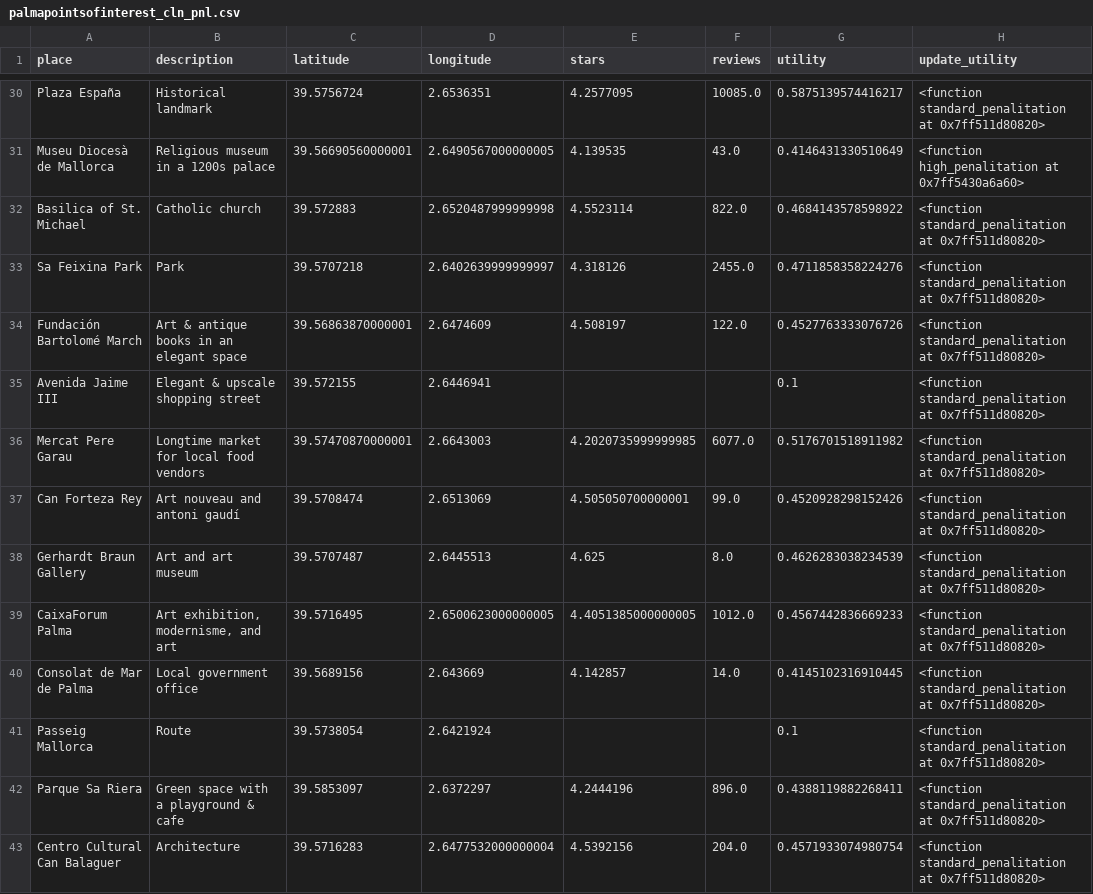
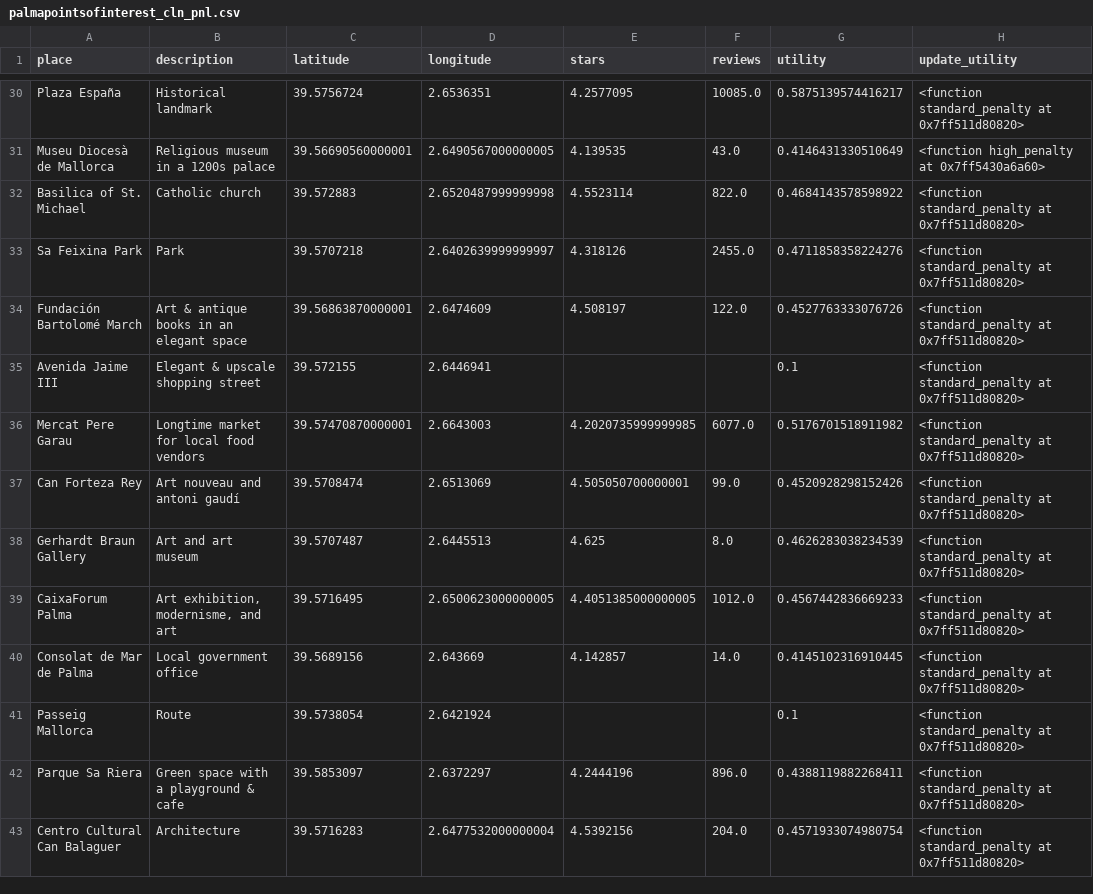
Before and after one commit to mariadelmarbibiloni/cruiseshiptourism, a CSV file: palmadata/palmapointsofinterest_cln_pnl.csv, drawn as a sheet; only a part is shown, gaps mark what is left out; the diff covers the shown part only; the diff names each change by its address in the sheet, - before the commit and + after, or states it on an @@ line.

Commit message:
typo in penalty name

```diff
--- a/palmadata/palmapointsofinterest_cln_pnl.csv
+++ b/palmadata/palmapointsofinterest_cln_pnl.csv
-H30 (update_utility): <function standard_penalitation at 0x7ff511d80820>
+H30 (update_utility): <function standard_penalty at 0x7ff511d80820>
-H31 (update_utility): <function high_penalitation at 0x7ff5430a6a60>
+H31 (update_utility): <function high_penalty at 0x7ff5430a6a60>
-H32:H43 (update_utility): <function standard_penalitation at 0x7ff511d80820>
+H32:H43 (update_utility): <function standard_penalty at 0x7ff511d80820>
```
Also changed, not shown: 42 edited cells elsewhere in this file, 1 other file.
